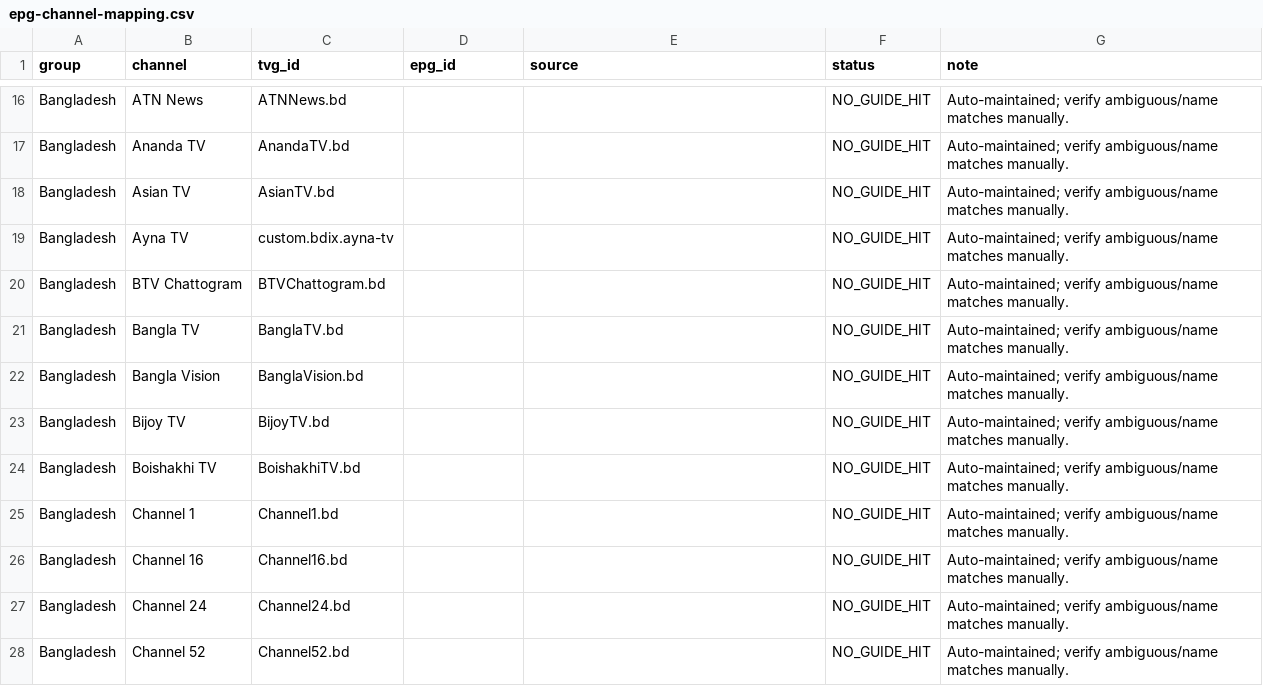
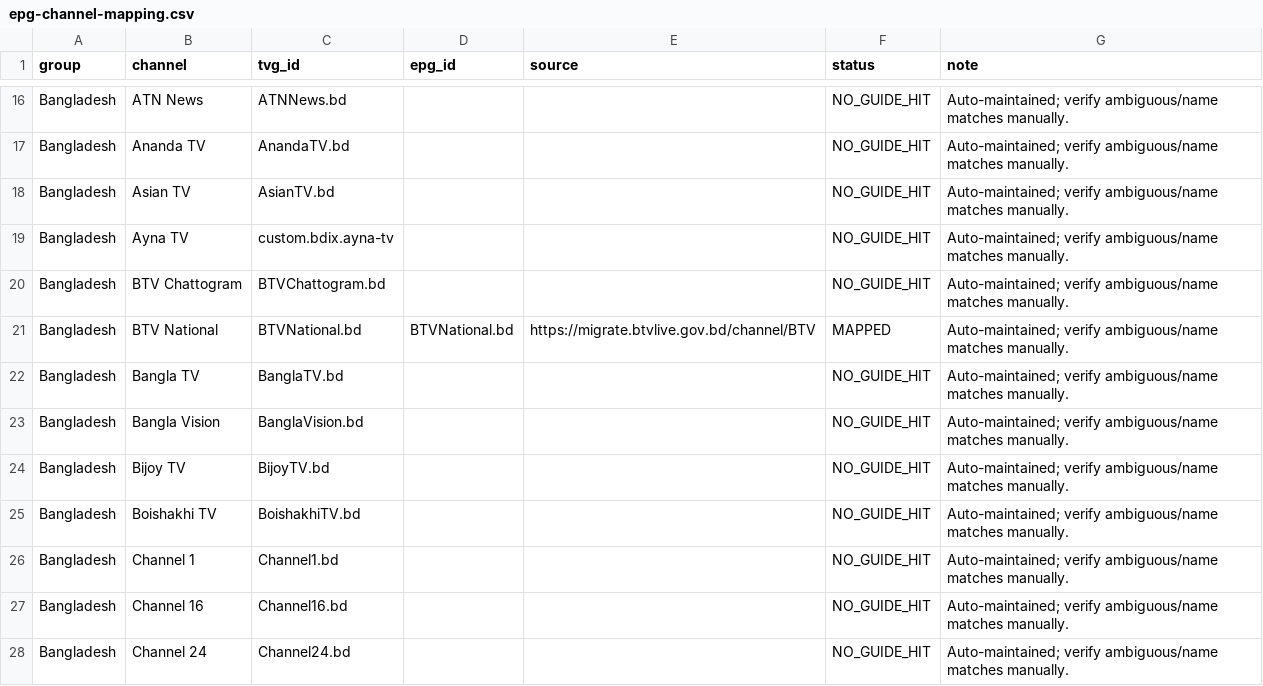
Before and after one commit to saeidrahmanbd/BDIX-IPTV, a CSV file: reports/epg-channel-mapping.csv, drawn as a sheet; only a part is shown, gaps mark what is left out; the shorter side is filled out with more unchanged rows; the diff covers the shown part only.

```diff
--- a/reports/epg-channel-mapping.csv
+++ b/reports/epg-channel-mapping.csv
@@ -20,2 +20,3 @@ Bangladesh,Ayna TV,custom.bdix.ayna-tv,,,NO_GUIDE_HIT,Auto-maintained; verify am
 Bangladesh,BTV Chattogram,BTVChattogram.bd,,,NO_GUIDE_HIT,Auto-maintained; verify ambiguous/name matches manually.
+Bangladesh,BTV National,BTVNational.bd,BTVNational.bd,https://migrate.btvlive.gov.bd/channel/BTV,MAPPED,Auto-maintained; verify ambiguous/name matches manually.
 Bangladesh,Bangla TV,BanglaTV.bd,,,NO_GUIDE_HIT,Auto-maintained; verify ambiguous/name matches manually.
```
Also changed, not shown: 6 added rows, 2 removed rows and 5 edited cells elsewhere in this file, 11 other files.
